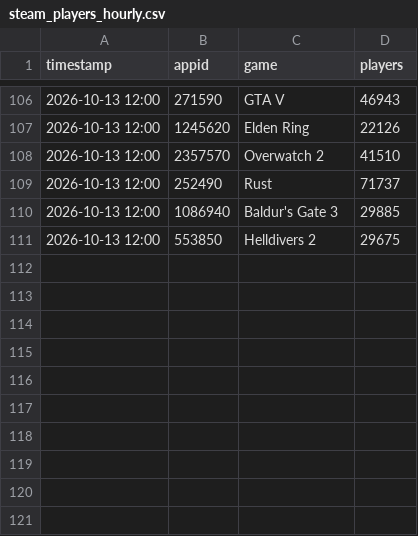
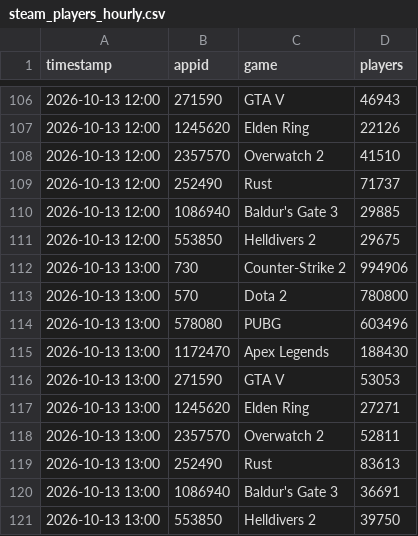
Before and after one commit to StanleySP-eng/EP0418-labs, a CSV file: starter_packs/track6_free_form/steam_players_hourly.csv, drawn as a sheet; only a part is shown, gaps mark what is left out.

```diff
--- a/starter_packs/track6_free_form/steam_players_hourly.csv
+++ b/starter_packs/track6_free_form/steam_players_hourly.csv
@@ -111 +111,11 @@ timestamp,appid,game,players
 2026-10-13 12:00,553850,Helldivers 2,29675
+2026-10-13 13:00,730,Counter-Strike 2,994906
+2026-10-13 13:00,570,Dota 2,780800
+2026-10-13 13:00,578080,PUBG,603496
+2026-10-13 13:00,1172470,Apex Legends,188430
+2026-10-13 13:00,271590,GTA V,53053
+2026-10-13 13:00,1245620,Elden Ring,27271
+2026-10-13 13:00,2357570,Overwatch 2,52811
+2026-10-13 13:00,252490,Rust,83613
+2026-10-13 13:00,1086940,Baldur's Gate 3,36691
+2026-10-13 13:00,553850,Helldivers 2,39750
```
Also changed, not shown: 2 other files.
